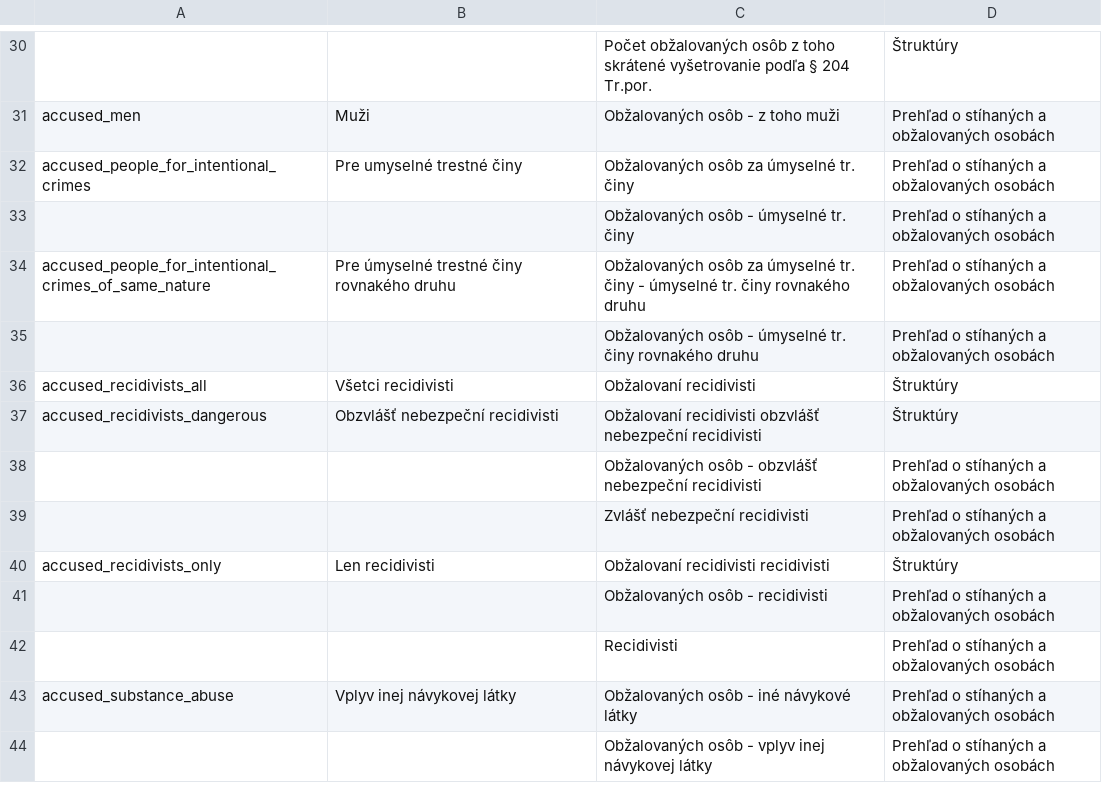
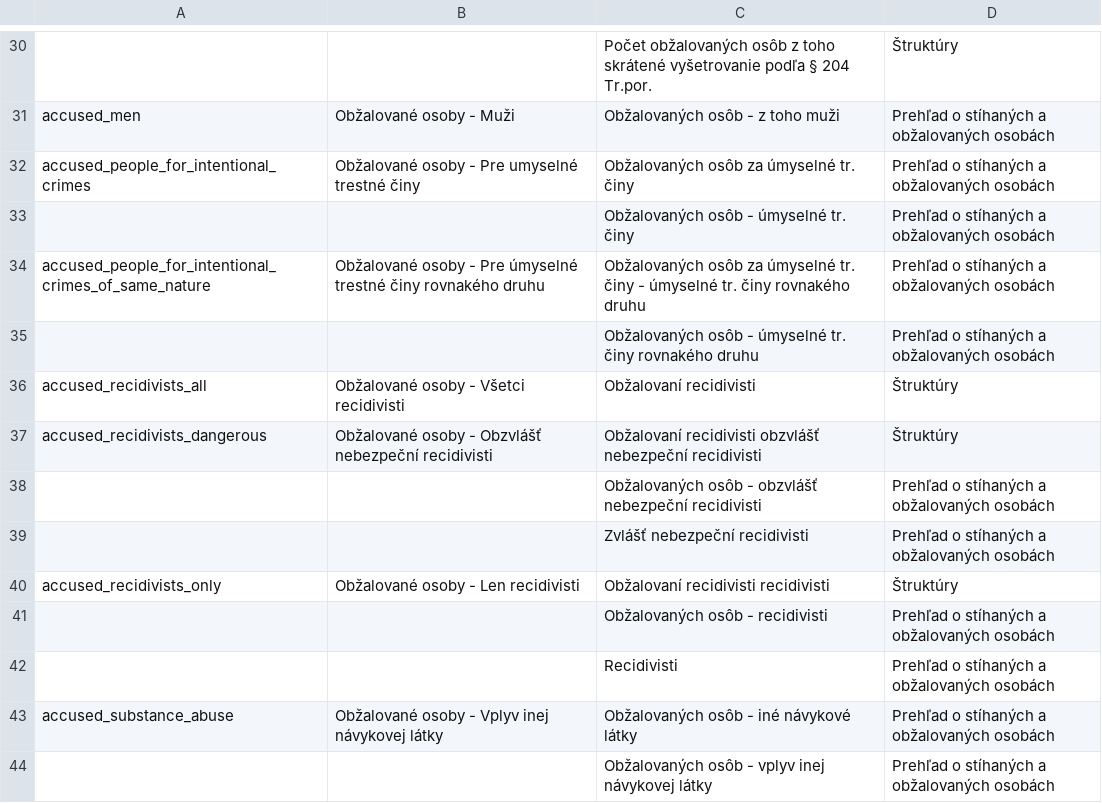
Before and after one commit to otvorenesudy/otvorenesudy-prokuratura, a CSV file: data/genpro_gov_sk/criminality/metrics-map.csv, drawn as a sheet; only a part is shown, gaps mark what is left out; the diff covers the shown part only; the diff names each change by its address in the sheet, - before the commit and + after, or states it on an @@ line.

```diff
--- a/data/genpro_gov_sk/criminality/metrics-map.csv
+++ b/data/genpro_gov_sk/criminality/metrics-map.csv
-B31: Muži
+B31: Obžalované osoby - Muži
-B32: Pre umyselné trestné činy
+B32: Obžalované osoby - Pre umyselné trestné činy
-B34: Pre úmyselné…
+B34: Obžalované osoby - Pre úmyselné…
-B36: Všetci recidivisti
+B36: Obžalované osoby - Všetci recidivisti
-B37: Obzvlášť nebezpeční recidivisti
+B37: Obžalované osoby - Obzvlášť nebezpeční recidivisti
-B40: Len recidivisti
+B40: Obžalované osoby - Len recidivisti
-B43: Vplyv inej návykovej látky
+B43: Obžalované osoby - Vplyv inej návykovej látky
```
Also changed, not shown: 78 edited cells elsewhere in this file, 12 other files.
